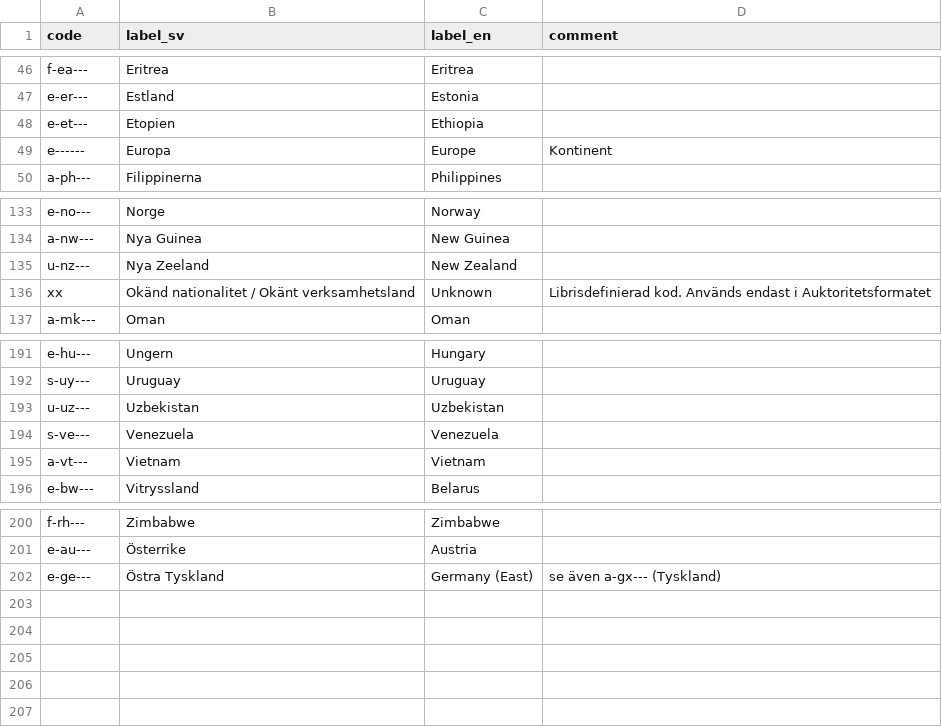
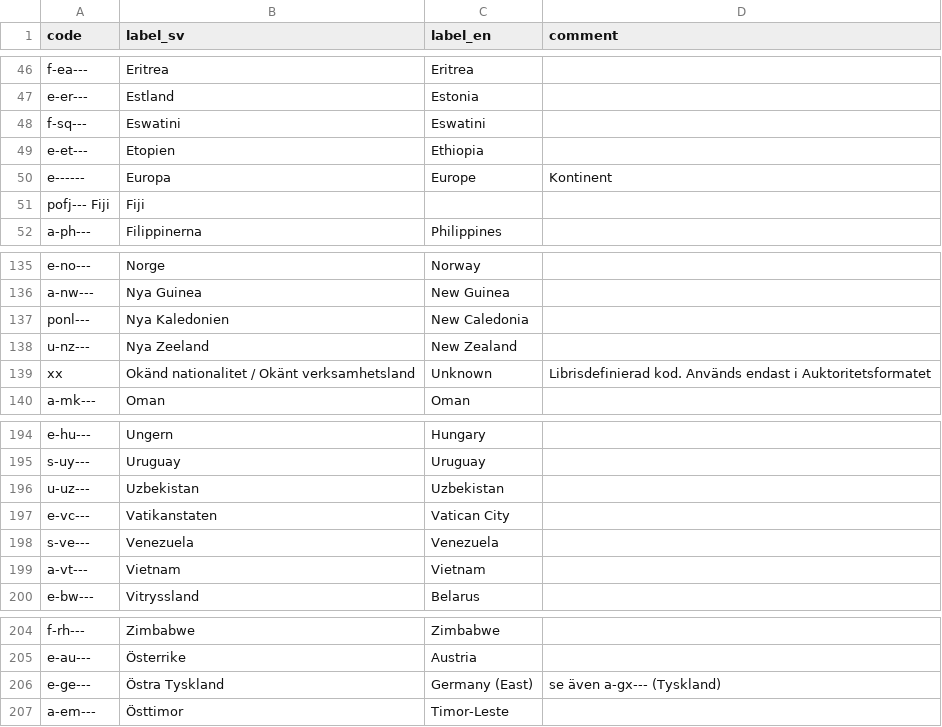
Before and after one commit to libris/definitions, a TSV file: source/nationalitetskoder.tsv, drawn as a sheet; only a part is shown, gaps mark what is left out; the diff names each change by its address in the sheet, - before the commit and + after, or states it on an @@ line.

Commit message:
Add missing GA-codes existing in data

```diff
--- a/source/nationalitetskoder.tsv
+++ b/source/nationalitetskoder.tsv
+row 48: f-sq--- | Eswatini | Eswatini
+row 51: pofj--- Fiji | Fiji
+row 137: ponl--- | Nya Kaledonien | New Caledonia
+row 197: e-vc--- | Vatikanstaten | Vatican City
+row 207: a-em--- | Östtimor | Timor-Leste
```
